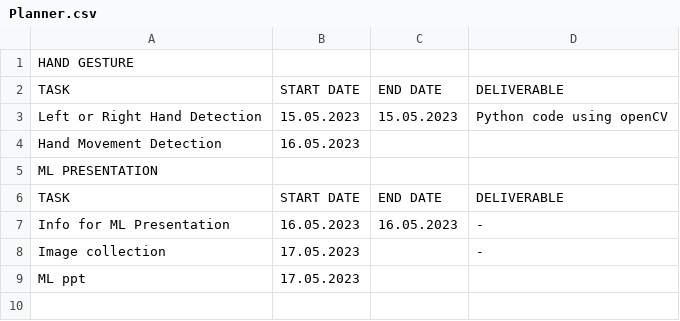
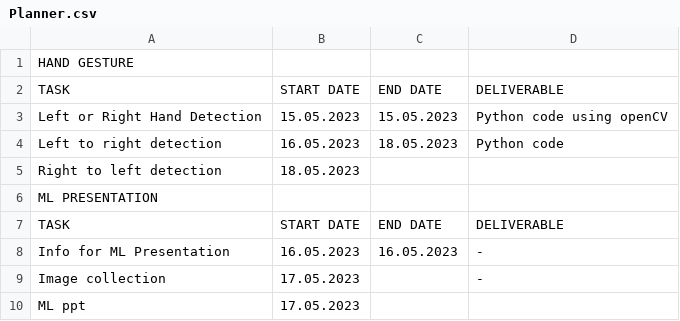
Before and after one commit to malathi-1588/Internship-Work, a CSV file: Planner.csv, drawn as a sheet; removed rows and columns are numbered as before the commit, all else as after; the diff names each change by its address in the sheet, - before the commit and + after, or states it on an @@ line.

Commit message:
Update Planner.csv

```diff
--- a/Planner.csv
+++ b/Planner.csv
-row 4: Hand Movement Detection | 16.05.2023
+row 4: Left to right detection | 16.05.2023 | 18.05.2023 | Python code
+row 5: Right to left detection | 18.05.2023
```
